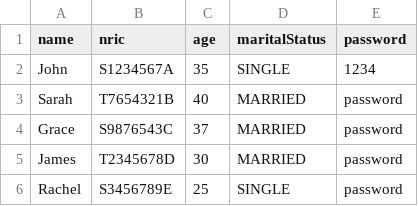
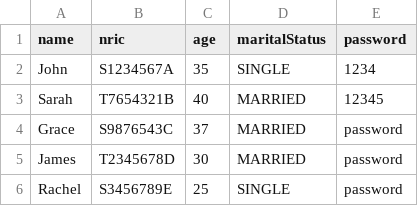
Before and after one commit to stevennoctavianus/SC2002-BTO-Management-System-New, a CSV file: data/ApplicantList.csv, drawn as a sheet.

```diff
--- a/data/ApplicantList.csv
+++ b/data/ApplicantList.csv
@@ -2,3 +2,3 @@ name,nric,age,maritalStatus,password
 John,S1234567A,35,SINGLE,1234
-Sarah,T7654321B,40,MARRIED,password
+Sarah,T7654321B,40,MARRIED,12345
 Grace,S9876543C,37,MARRIED,password
```
Also changed, not shown: data/ProjectList.csv, 18 other files.
